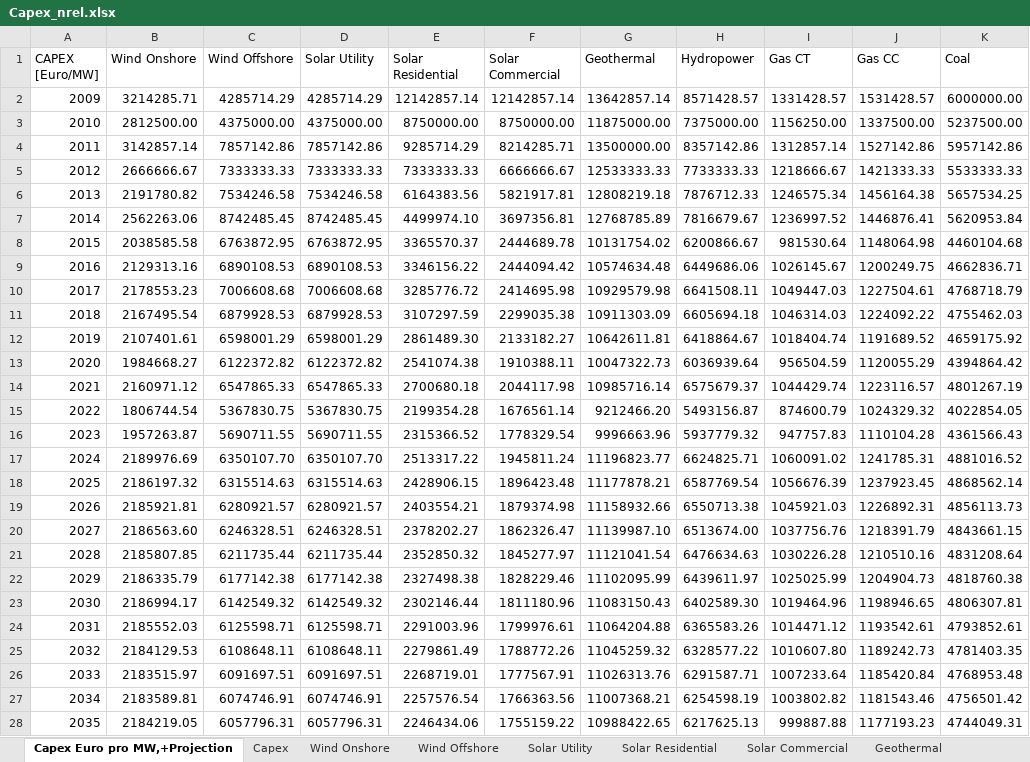
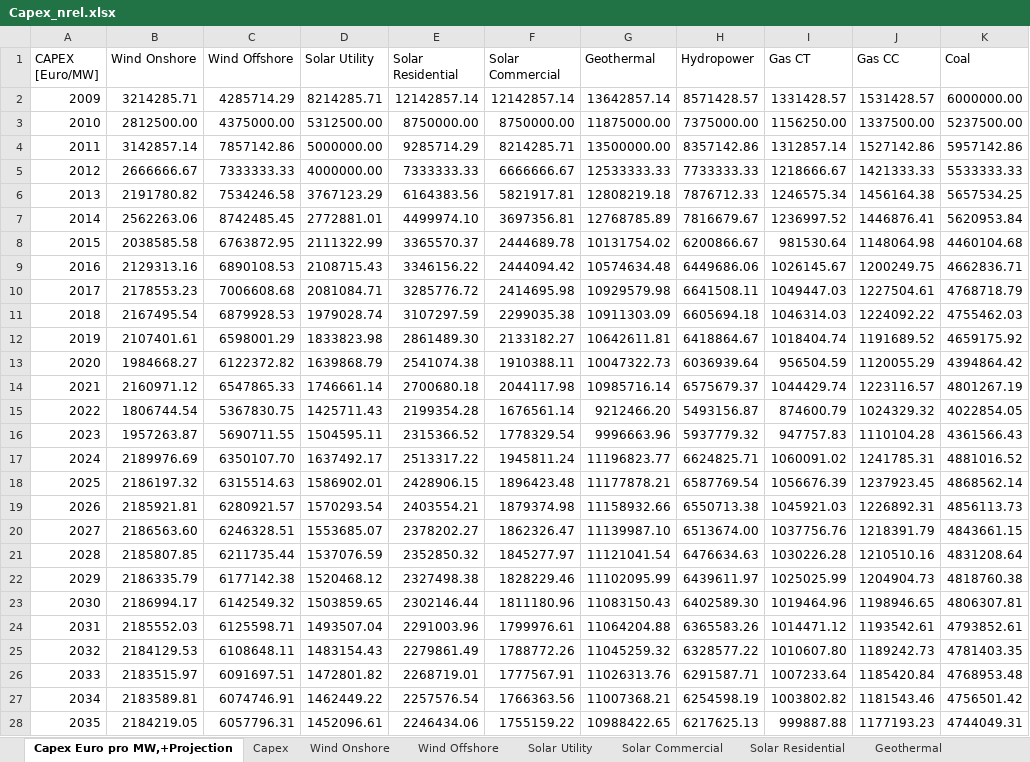
Before and after one commit to TimSchell98/ABM_electricity_sector_Germany, an Excel workbook: Capex_nrel.xlsx, sheet Capex Euro pro MW,+Projection, drawn as a sheet; only a part is shown; values as stored, in another font and other column widths than the file's, no borders; the diff covers the shown part only; the diff names each change by its address in the sheet, - before the commit and + after, or states it on an @@ line.

```diff
--- a/Capex_nrel.xlsx (sheet Capex Euro pro MW,+Projection)
+++ b/Capex_nrel.xlsx (sheet Capex Euro pro MW,+Projection)
@@ sheet tab order changed: Capex Euro pro MW,+Projection | Capex | Wind Onshore | Wind Offshore | Solar Utility | Solar Commercial | Solar Residential | Geothermal @@
-D2 (Solar Utility): 4285714.29
+D2 (Solar Utility): 8214285.71
-D3 (Solar Utility): 4375000.00
+D3 (Solar Utility): 5312500.00
-D4 (Solar Utility): 7857142.86
+D4 (Solar Utility): 5000000.00
-D5 (Solar Utility): 7333333.33
+D5 (Solar Utility): 4000000.00
-D6 (Solar Utility): 7534246.58
+D6 (Solar Utility): 3767123.29
-D7 (Solar Utility): 8742485.45
+D7 (Solar Utility): 2772881.01
-D8 (Solar Utility): 6763872.95
+D8 (Solar Utility): 2111322.99
-D9 (Solar Utility): 6890108.53
+D9 (Solar Utility): 2108715.43
-D10 (Solar Utility): 7006608.68
+D10 (Solar Utility): 2081084.71
-D11 (Solar Utility): 6879928.53
+D11 (Solar Utility): 1979028.74
-D12 (Solar Utility): 6598001.29
+D12 (Solar Utility): 1833823.98
-D13 (Solar Utility): 6122372.82
+D13 (Solar Utility): 1639868.79
-D14 (Solar Utility): 6547865.33
+D14 (Solar Utility): 1746661.14
-D15 (Solar Utility): 5367830.75
+D15 (Solar Utility): 1425711.43
-D16 (Solar Utility): 5690711.55
+D16 (Solar Utility): 1504595.11
-D17 (Solar Utility): 6350107.70
+D17 (Solar Utility): 1637492.17
-D18 (Solar Utility): 6315514.63
+D18 (Solar Utility): 1586902.01
-D19 (Solar Utility): 6280921.57
+D19 (Solar Utility): 1570293.54
-D20 (Solar Utility): 6246328.51
+D20 (Solar Utility): 1553685.07
-D21 (Solar Utility): 6211735.44
+D21 (Solar Utility): 1537076.59
-D22 (Solar Utility): 6177142.38
+D22 (Solar Utility): 1520468.12
-D23 (Solar Utility): 6142549.32
+D23 (Solar Utility): 1503859.65
-D24 (Solar Utility): 6125598.71
+D24 (Solar Utility): 1493507.04
-D25 (Solar Utility): 6108648.11
+D25 (Solar Utility): 1483154.43
-D26 (Solar Utility): 6091697.51
+D26 (Solar Utility): 1472801.82
-D27 (Solar Utility): 6074746.91
+D27 (Solar Utility): 1462449.22
-D28 (Solar Utility): 6057796.31
+D28 (Solar Utility): 1452096.61
```
Also changed, not shown: 15 edited cells elsewhere in this sheet, charts or pictures, Installed_power.xlsx, Operational_costs.xlsx, 4 other files.
